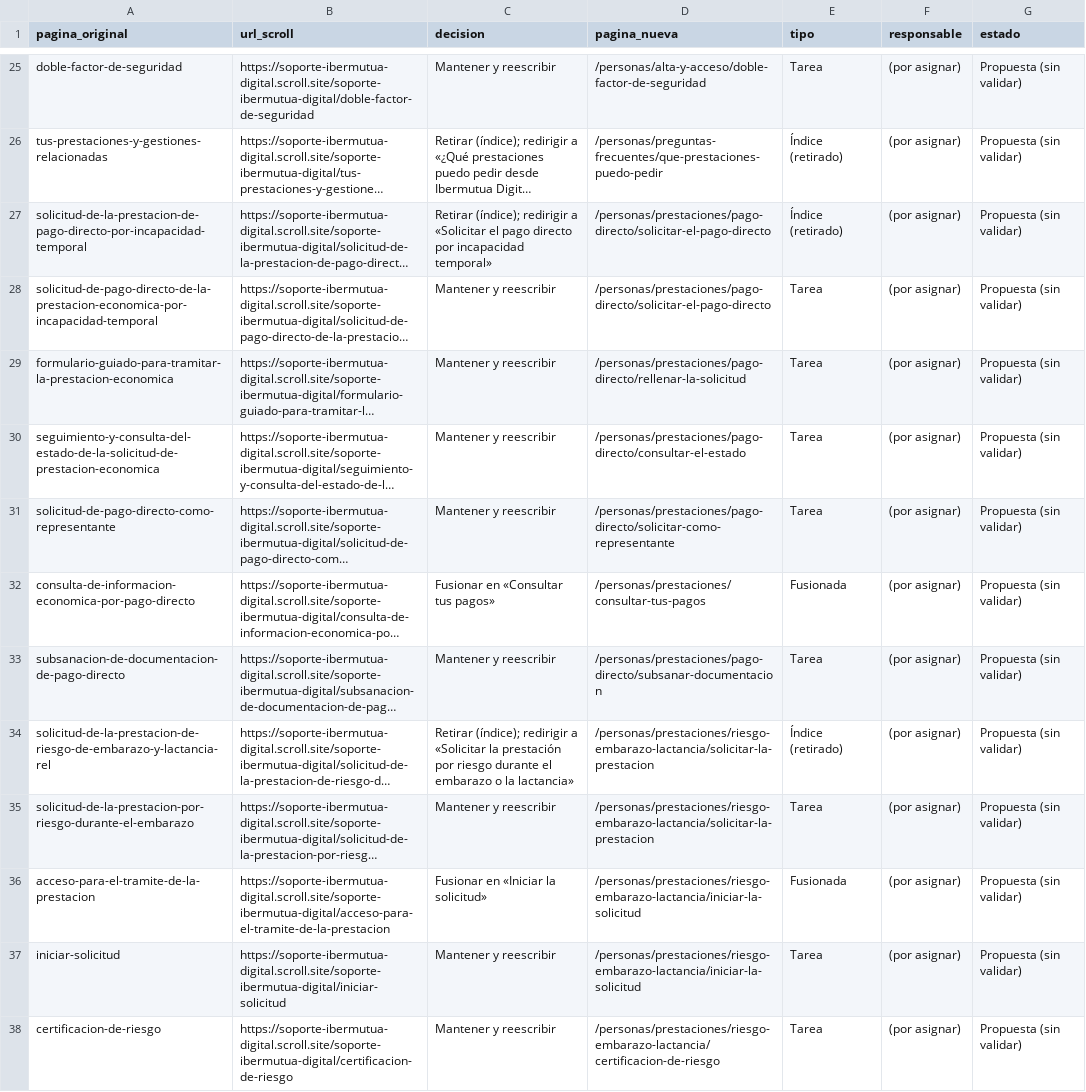
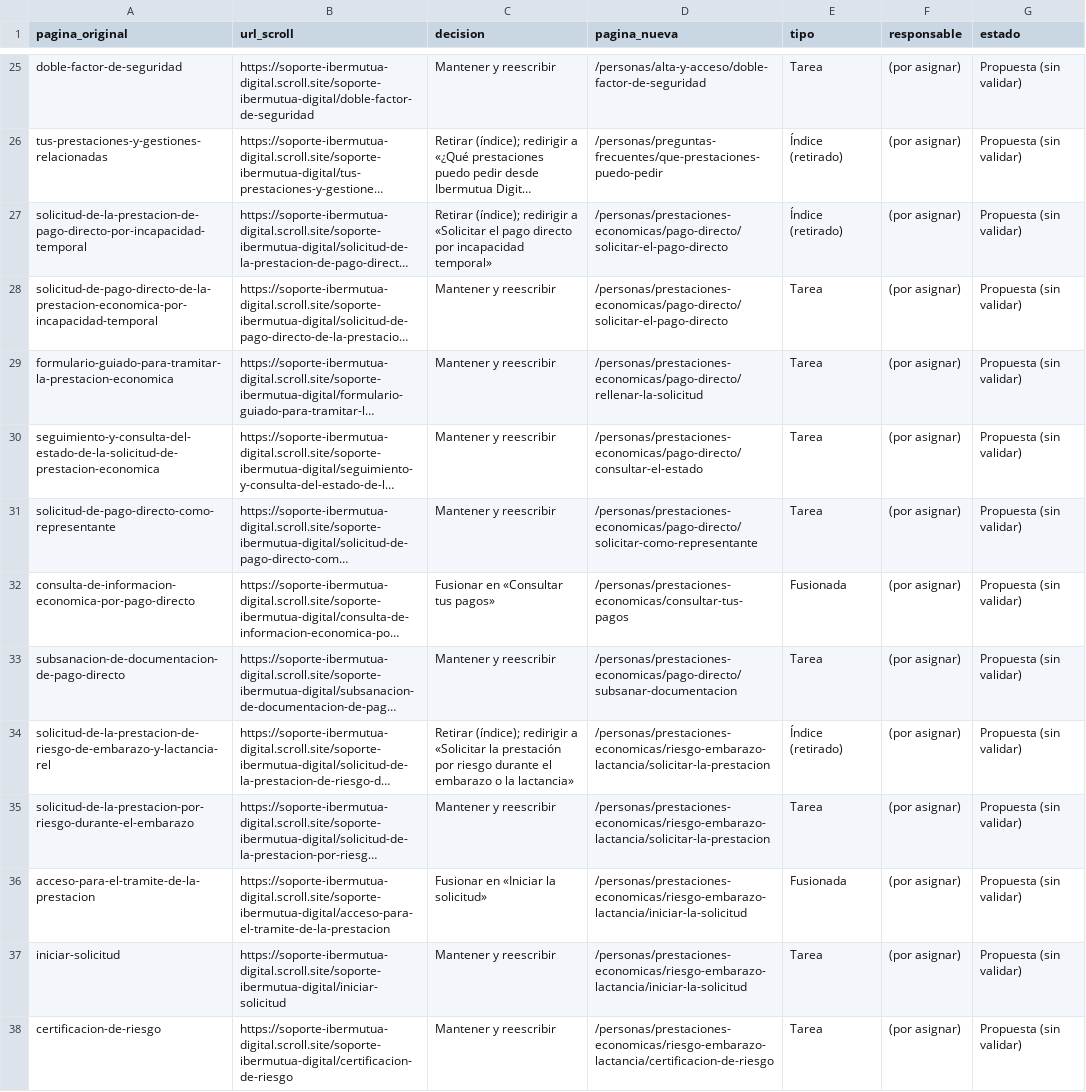
Before and after one commit to Akitamo/ib-digital-soporte-gitbook, a CSV file: _editorial/correspondencia.csv, drawn as a sheet; only a part is shown, gaps mark what is left out; long unchanged cells end in …; the diff covers the shown part only; the diff names each change by its address in the sheet, - before the commit and + after, or states it on an @@ line.

```diff
--- a/_editorial/correspondencia.csv
+++ b/_editorial/correspondencia.csv
-D27:D28 (pagina_nueva): /personas/prestaciones/pago-directo/solicitar-el-pago-directo
+D27:D28 (pagina_nueva): /personas/prestaciones-economicas/pago-directo/solicitar-el-pago-directo
-D29 (pagina_nueva): /personas/prestaciones/pago-directo/rellenar-la-solicitud
+D29 (pagina_nueva): /personas/prestaciones-economicas/pago-directo/rellenar-la-solicitud
-D30 (pagina_nueva): /personas/prestaciones/pago-directo/consultar-el-estado
+D30 (pagina_nueva): /personas/prestaciones-economicas/pago-directo/consultar-el-estado
-D31 (pagina_nueva): /personas/prestaciones/pago-directo/solicitar-como-representante
+D31 (pagina_nueva): /personas/prestaciones-economicas/pago-directo/solicitar-como-representante
-D32 (pagina_nueva): /personas/prestaciones/consultar-tus-pagos
+D32 (pagina_nueva): /personas/prestaciones-economicas/consultar-tus-pagos
-D33 (pagina_nueva): /personas/prestaciones/pago-directo/subsanar-documentacion
+D33 (pagina_nueva): /personas/prestaciones-economicas/pago-directo/subsanar-documentacion
-D34:D35 (pagina_nueva): /personas/prestaciones/riesgo-embarazo-lactancia/solicitar-la-prestacion
+D34:D35 (pagina_nueva): /personas/prestaciones-economicas/riesgo-embarazo-lactancia/solicitar-la-prestacion
-D36:D37 (pagina_nueva): /personas/prestaciones/riesgo-embarazo-lactancia/iniciar-la-solicitud
+D36:D37 (pagina_nueva): /personas/prestaciones-economicas/riesgo-embarazo-lactancia/iniciar-la-solicitud
-D38 (pagina_nueva): /personas/prestaciones/riesgo-embarazo-lactancia/certificacion-de-riesgo
+D38 (pagina_nueva): /personas/prestaciones-economicas/riesgo-embarazo-lactancia/certificacion-de-riesgo
```
Also changed, not shown: 13 edited cells elsewhere in this file, 7 other files.
